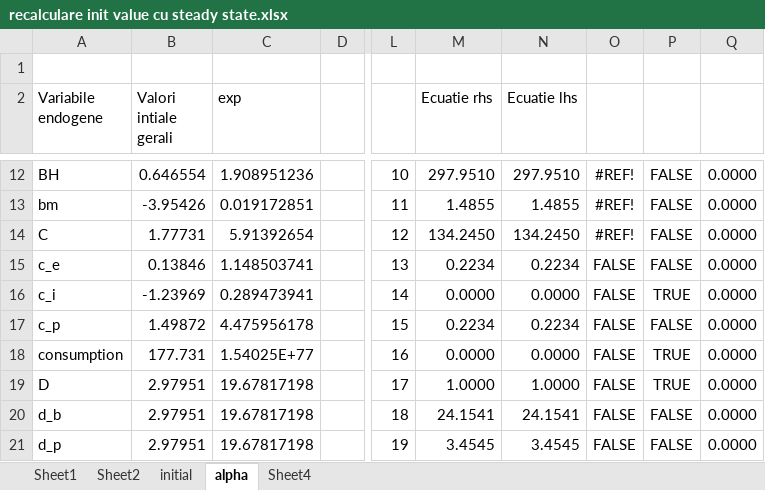
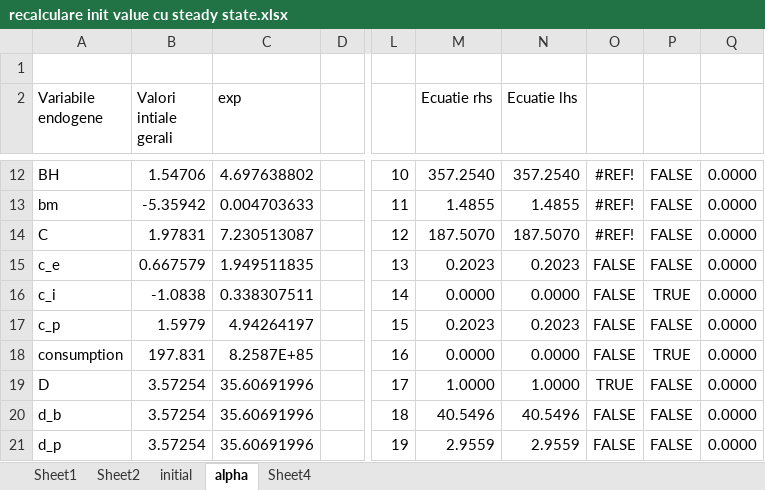
Before and after one commit to mihaialiman/gerali_2010_romania, an Excel workbook: recalculare init value cu steady state.xlsx, sheet alpha, drawn as a sheet; only a part is shown, gaps mark what is left out; values as stored, in another font and other column widths than the file's, no borders; conditional formats not drawn; the diff covers the shown part only; the diff names each change by its address in the sheet, - before the commit and + after, or states it on an @@ line.

```diff
--- a/recalculare init value cu steady state.xlsx (sheet alpha)
+++ b/recalculare init value cu steady state.xlsx (sheet alpha)
-B12 (Valori intiale gerali): 0.646554
+B12 (Valori intiale gerali): 1.54706
-C12 (exp): 1.908951236
+C12 (exp): 4.697638802
-M12 (Ecuatie rhs): 297.9510
+M12 (Ecuatie rhs): 357.2540
-N12 (Ecuatie lhs): 297.9510
+N12 (Ecuatie lhs): 357.2540
-B13 (Valori intiale gerali): -3.95426
+B13 (Valori intiale gerali): -5.35942
-C13 (exp): 0.019172851
+C13 (exp): 0.004703633
-B14 (Valori intiale gerali): 1.77731
+B14 (Valori intiale gerali): 1.97831
-C14 (exp): 5.91392654
+C14 (exp): 7.230513087
-M14 (Ecuatie rhs): 134.2450
+M14 (Ecuatie rhs): 187.5070
-N14 (Ecuatie lhs): 134.2450
+N14 (Ecuatie lhs): 187.5070
-B15 (Valori intiale gerali): 0.13846
+B15 (Valori intiale gerali): 0.667579
-C15 (exp): 1.148503741
+C15 (exp): 1.949511835
-M15 (Ecuatie rhs): 0.2234
+M15 (Ecuatie rhs): 0.2023
-N15 (Ecuatie lhs): 0.2234
+N15 (Ecuatie lhs): 0.2023
-B16 (Valori intiale gerali): -1.23969
+B16 (Valori intiale gerali): -1.0838
-C16 (exp): 0.289473941
+C16 (exp): 0.338307511
-B17 (Valori intiale gerali): 1.49872
+B17 (Valori intiale gerali): 1.5979
-C17 (exp): 4.475956178
+C17 (exp): 4.94264197
-M17 (Ecuatie rhs): 0.2234
+M17 (Ecuatie rhs): 0.2023
-N17 (Ecuatie lhs): 0.2234
+N17 (Ecuatie lhs): 0.2023
-B18 (Valori intiale gerali): 177.731
+B18 (Valori intiale gerali): 197.831
-C18 (exp): 1.54025E+77
+C18 (exp): 8.2587E+85
-B19:B21 (Valori intiale gerali): 2.97951
+B19:B21 (Valori intiale gerali): 3.57254
-C19:C21 (exp): 19.67817198
+C19:C21 (exp): 35.60691996
-O19: FALSE
+O19: TRUE
-P19: TRUE
+P19: FALSE
-M20 (Ecuatie rhs): 24.1541
+M20 (Ecuatie rhs): 40.5496
-N20 (Ecuatie lhs): 24.1541
+N20 (Ecuatie lhs): 40.5496
-M21 (Ecuatie rhs): 3.4545
+M21 (Ecuatie rhs): 2.9559
-N21 (Ecuatie lhs): 3.4545
+N21 (Ecuatie lhs): 2.9559
```
Also changed, not shown: 222 edited cells elsewhere in this sheet, sheet Sheet4, sheet Sheet1, 1 other file.
